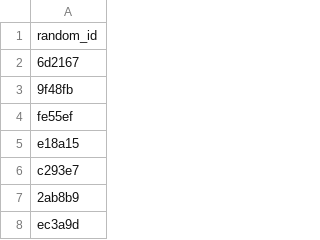
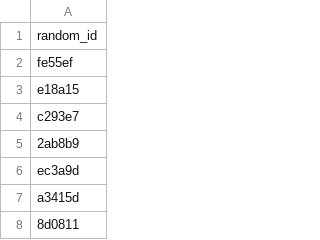
Before and after one commit to ropensci/allodb, a CSV file: data-raw/available_random_ids.csv, drawn as a sheet; only a part is shown; the shorter side is filled out with more unchanged rows.

Commit message:
Update available_random_ids.csv

```diff
--- a/data-raw/available_random_ids.csv
+++ b/data-raw/available_random_ids.csv
@@ -1,4 +1,2 @@
 random_id
-6d2167
-9f48fb
 fe55ef
```
